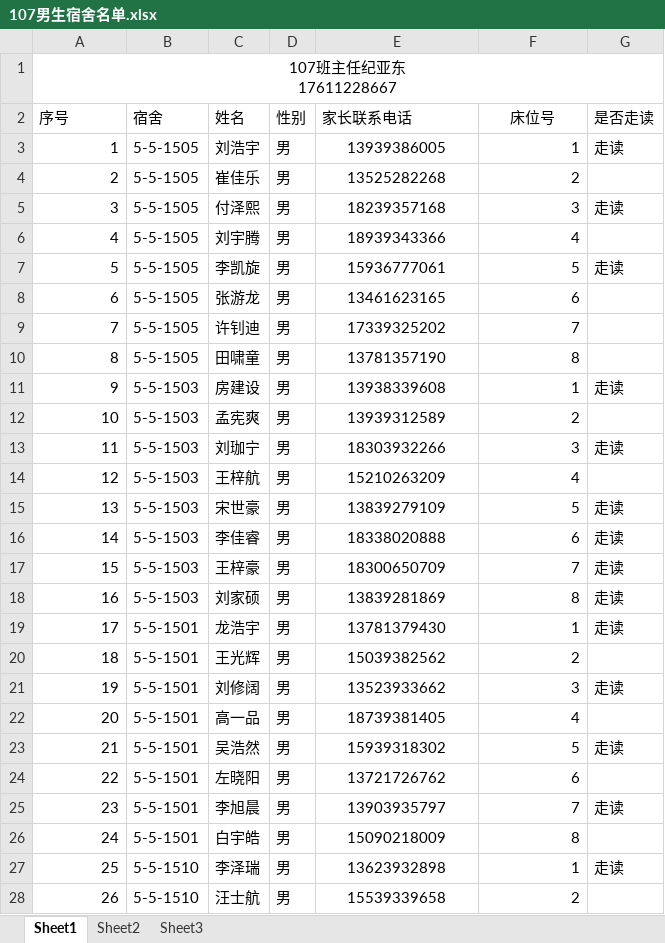
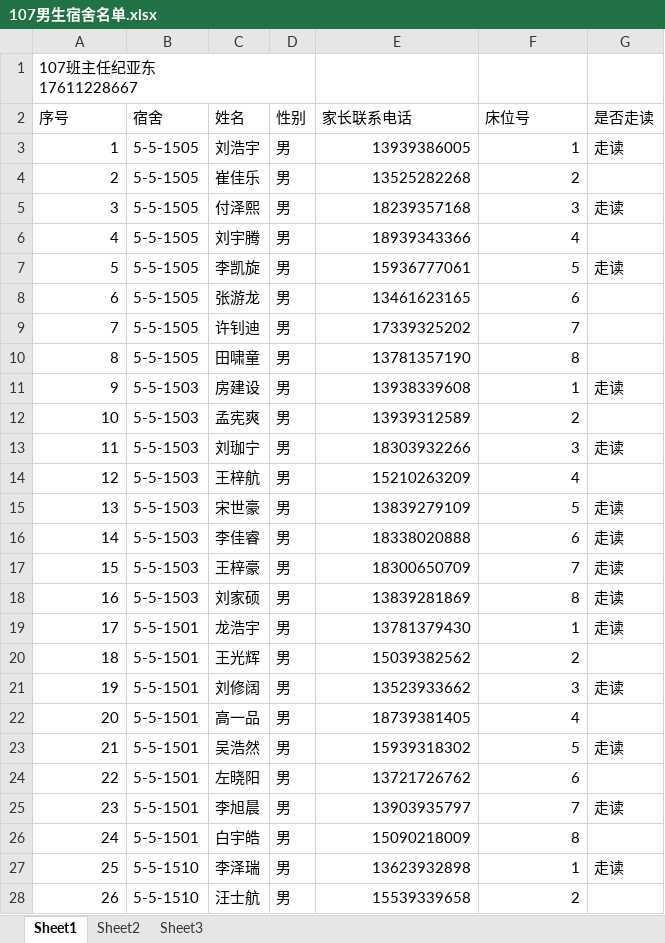
Before and after one commit to yadongji/infomation-of-107, an Excel workbook: 107男生宿舍名单.xlsx, sheet Sheet1, drawn as a sheet; only a part is shown; values as stored, in another font and other column widths than the file's, no borders; conditional formats not drawn; the diff covers the shown part only; the diff names each change by its address in the sheet, - before the commit and + after, or states it on an @@ line.

```diff
--- a/107男生宿舍名单.xlsx (sheet Sheet1)
+++ b/107男生宿舍名单.xlsx (sheet Sheet1)
-A1 alignment: center
+A1 alignment: left
-A1:G1 merged
-F2 alignment: center
+F2 alignment: left
-E3:E28 alignment: center
+E3:E28 alignment: right
```
Also changed, not shown: cell formats elsewhere in this sheet, 学生住宿情况表.xlsx, 3 other files.
